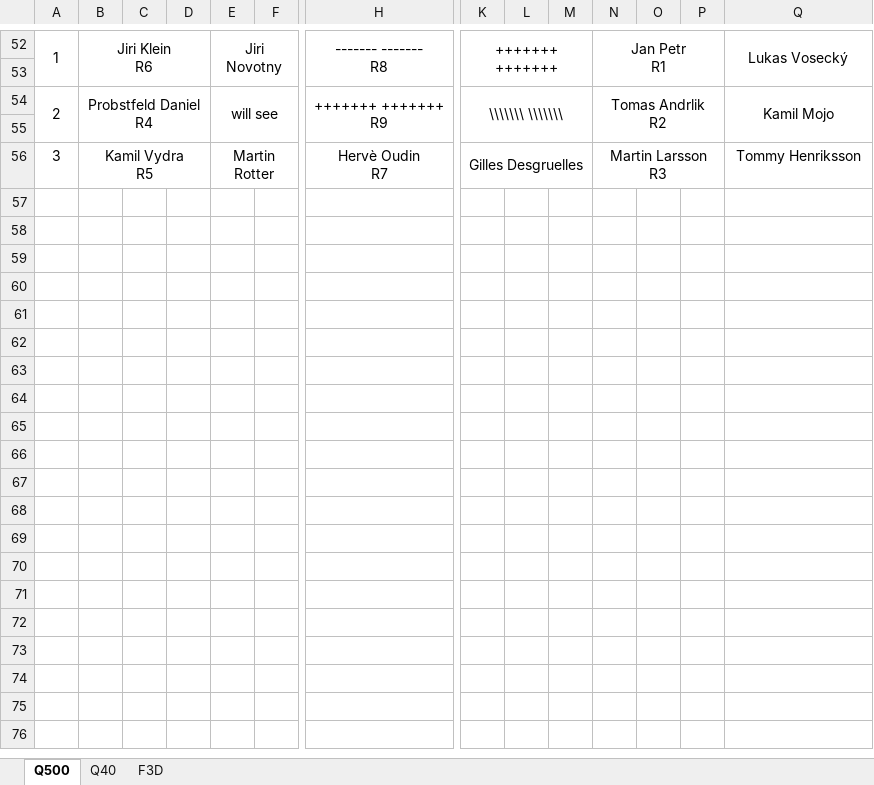
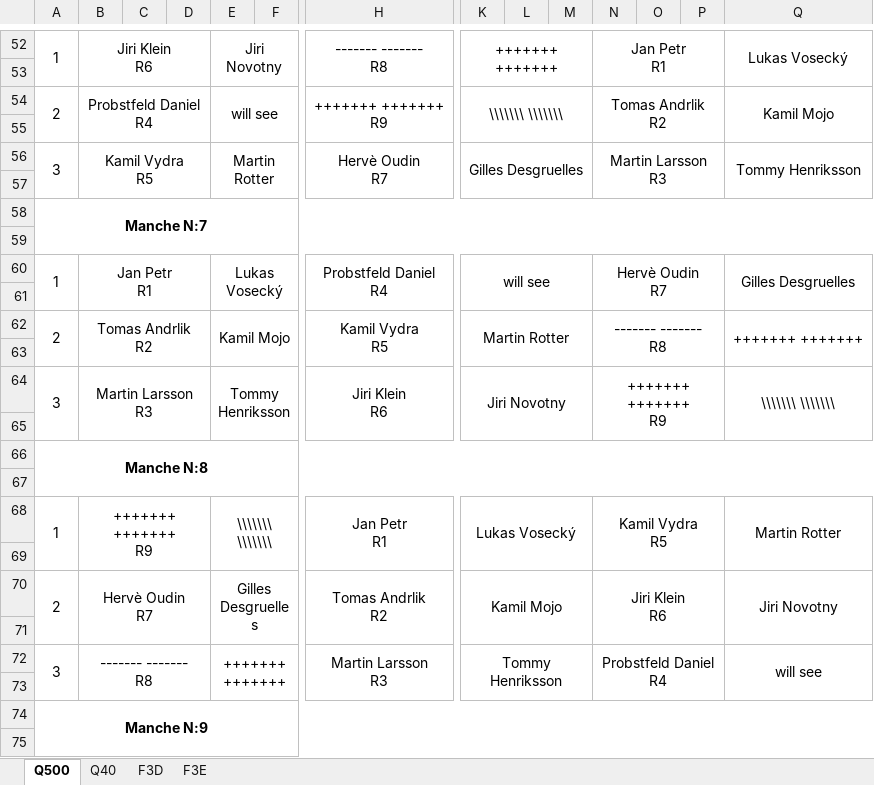
Before and after one commit to giachy96/Sistema_Pylon, an Excel workbook: Interfaccia Gara PC/Sistema_Interfaccia_Rev3-2024-04-09/Sistema_Interfaccia x FAI_ScartoFunzionante_Rev.Modena_F3E_18_04/Ordine_Volo.xlsx, sheet Q500, drawn as a sheet; only a part is shown, gaps mark what is left out; values as stored, in another font and other column widths than the file's, no borders; rows hold the shown columns only; ↵ is a line break in a cell; the diff covers the shown part only; the diff names each change by its address in the sheet, - before the commit and + after, or states it on an @@ line.

```diff
--- a/Interfaccia Gara PC/Sistema_Interfaccia_Rev3-2024-04-09/Sistema_Interfaccia x FAI_ScartoFunzionante_Rev.Modena_F3E_18_04/Ordine_Volo.xlsx (sheet Q500)
+++ b/Interfaccia Gara PC/Sistema_Interfaccia_Rev3-2024-04-09/Sistema_Interfaccia x FAI_ScartoFunzionante_Rev.Modena_F3E_18_04/Ordine_Volo.xlsx (sheet Q500)
+sheet tab: F3E
+A56:A57 merged
+Q56:Q57 merged
+row 57: (empty)
+row 58: Manche N:7
+row 59: (empty)
+row 60: 1 | Jan Petr ↵ R1 |  |  | Lukas Vosecký |  | Probstfeld Daniel ↵ R4 | will see |  |  | Hervè Oudin ↵ R7 |  |  | Gilles Desgruelles
+row 61: (empty)
+row 62: 2 | Tomas Andrlik ↵ R2 |  |  | Kamil Mojo |  | Kamil Vydra ↵ R5 | Martin Rotter |  |  | ------- ------- ↵ R8 |  |  | +++++++ +++++++
+row 63: (empty)
+row 64: 3 | Martin Larsson ↵ R3 |  |  | Tommy Henriksson |  | Jiri Klein ↵ R6 | Jiri Novotny |  |  | +++++++ +++++++ ↵ R9 |  |  | \\\\\\\ \\\\\\\
+row 65: (empty)
+row 66: Manche N:8
+row 67: (empty)
+row 68: 1 | +++++++ +++++++ ↵ R9 |  |  | \\\\\\\ \\\\\\\ |  | Jan Petr ↵ R1 | Lukas Vosecký |  |  | Kamil Vydra ↵ R5 |  |  | Martin Rotter
+row 69: (empty)
+row 70: 2 | Hervè Oudin ↵ R7 |  |  | Gilles Desgruelles |  | Tomas Andrlik ↵ R2 | Kamil Mojo |  |  | Jiri Klein ↵ R6 |  |  | Jiri Novotny
+row 71: (empty)
+row 72: 3 | ------- ------- ↵ R8 |  |  | +++++++ +++++++ |  | Martin Larsson ↵ R3 | Tommy Henriksson |  |  | Probstfeld Daniel ↵ R4 |  |  | will see
+row 73: (empty)
+row 74: Manche N:9
+row 75: (empty)
```
Also changed, not shown: 29 added rows elsewhere in this sheet, sheet Q40, sheet F3D, Interfaccia Gara PC/Sistema_Interfaccia_Rev3-2024-04-09/Sistema_Interfaccia x FAI_ScartoFunzionante_Rev.Modena18_04/Sitema Interfaccia PC_Centrale_FAI_Rev5_2024-04-18.xlsm, Interfaccia Gara PC/Sistema_Interfaccia_Rev3-2024-04-09/Sistema_Interfaccia x FAI_ScartoFunzionante_Rev.Modena_F3E_18_04/Sitema Interfaccia PC_Centrale_FAI.xlsm, 3 other files.
